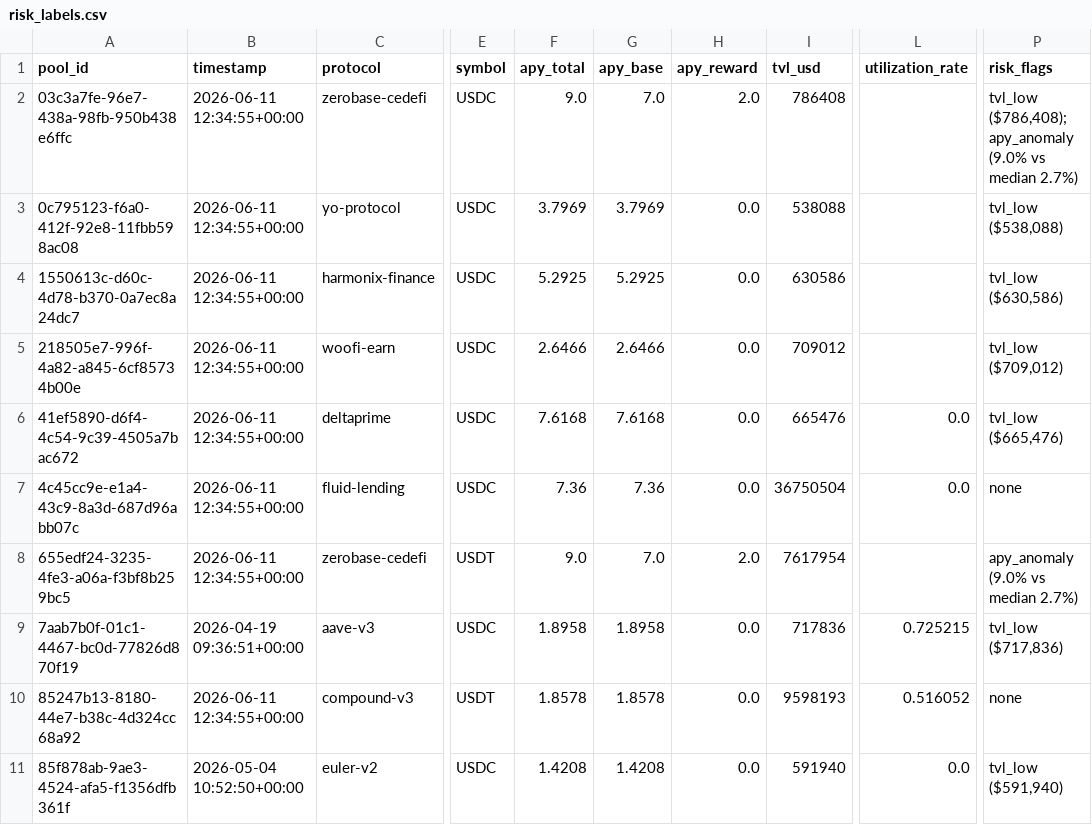
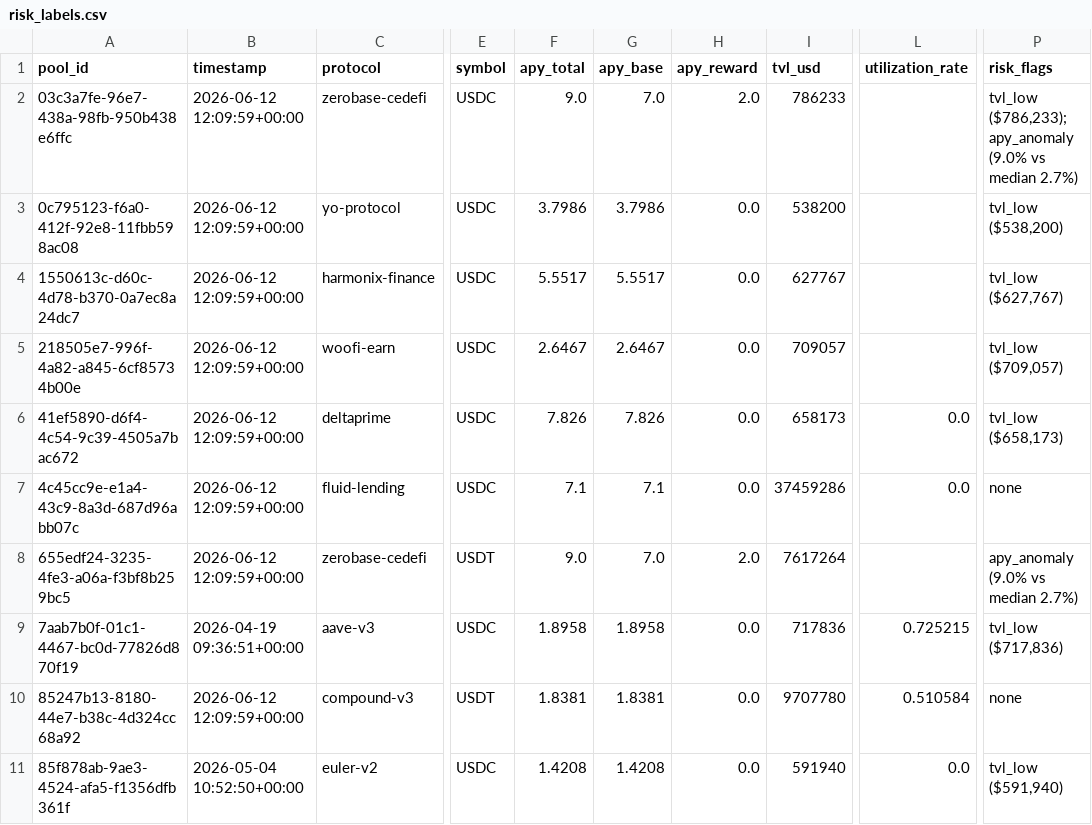
Before and after one commit to m-marcolazzeri/defi-monitor, a CSV file: data/risk_labels.csv, drawn as a sheet; only a part is shown, gaps mark what is left out; the diff covers the shown part only; the diff names each change by its address in the sheet, - before the commit and + after, or states it on an @@ line.

```diff
--- a/data/risk_labels.csv
+++ b/data/risk_labels.csv
-B2:B8 (timestamp): 2026-06-11 12:34:55+00:00
+B2:B8 (timestamp): 2026-06-12 12:09:59+00:00
-I2 (tvl_usd): 786408
+I2 (tvl_usd): 786233
-P2 (risk_flags): tvl_low ($786,408); apy_anomaly (9.0%…
+P2 (risk_flags): tvl_low ($786,233); apy_anomaly (9.0%…
-F3 (apy_total): 3.7969
+F3 (apy_total): 3.7986
-G3 (apy_base): 3.7969
+G3 (apy_base): 3.7986
-I3 (tvl_usd): 538088
+I3 (tvl_usd): 538200
-P3 (risk_flags): tvl_low ($538,088)
+P3 (risk_flags): tvl_low ($538,200)
-F4 (apy_total): 5.2925
+F4 (apy_total): 5.5517
-G4 (apy_base): 5.2925
+G4 (apy_base): 5.5517
-I4 (tvl_usd): 630586
+I4 (tvl_usd): 627767
-P4 (risk_flags): tvl_low ($630,586)
+P4 (risk_flags): tvl_low ($627,767)
-F5 (apy_total): 2.6466
+F5 (apy_total): 2.6467
-G5 (apy_base): 2.6466
+G5 (apy_base): 2.6467
-I5 (tvl_usd): 709012
+I5 (tvl_usd): 709057
-P5 (risk_flags): tvl_low ($709,012)
+P5 (risk_flags): tvl_low ($709,057)
-F6 (apy_total): 7.6168
+F6 (apy_total): 7.826
-G6 (apy_base): 7.6168
+G6 (apy_base): 7.826
-I6 (tvl_usd): 665476
+I6 (tvl_usd): 658173
-P6 (risk_flags): tvl_low ($665,476)
+P6 (risk_flags): tvl_low ($658,173)
-F7 (apy_total): 7.36
+F7 (apy_total): 7.1
-G7 (apy_base): 7.36
+G7 (apy_base): 7.1
-I7 (tvl_usd): 36750504
+I7 (tvl_usd): 37459286
-I8 (tvl_usd): 7617954
+I8 (tvl_usd): 7617264
-B10 (timestamp): 2026-06-11 12:34:55+00:00
+B10 (timestamp): 2026-06-12 12:09:59+00:00
-F10 (apy_total): 1.8578
+F10 (apy_total): 1.8381
-G10 (apy_base): 1.8578
+G10 (apy_base): 1.8381
-I10 (tvl_usd): 9598193
+I10 (tvl_usd): 9707780
-L10 (utilization_rate): 0.516052
+L10 (utilization_rate): 0.510584
```
Also changed, not shown: 34 edited cells elsewhere in this file, data/anomalies.csv, data/multi_protocol.csv, 1 other file.
